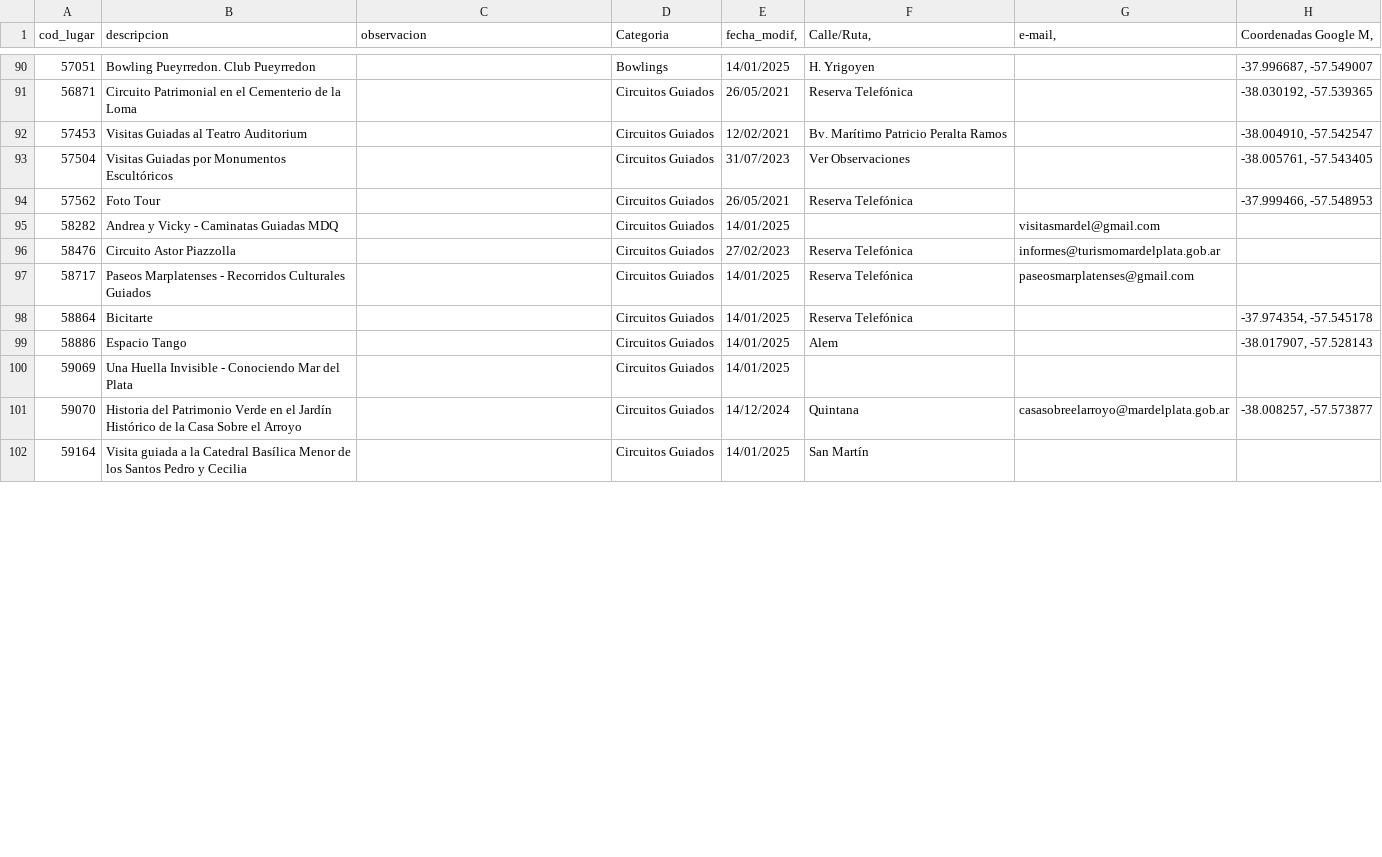
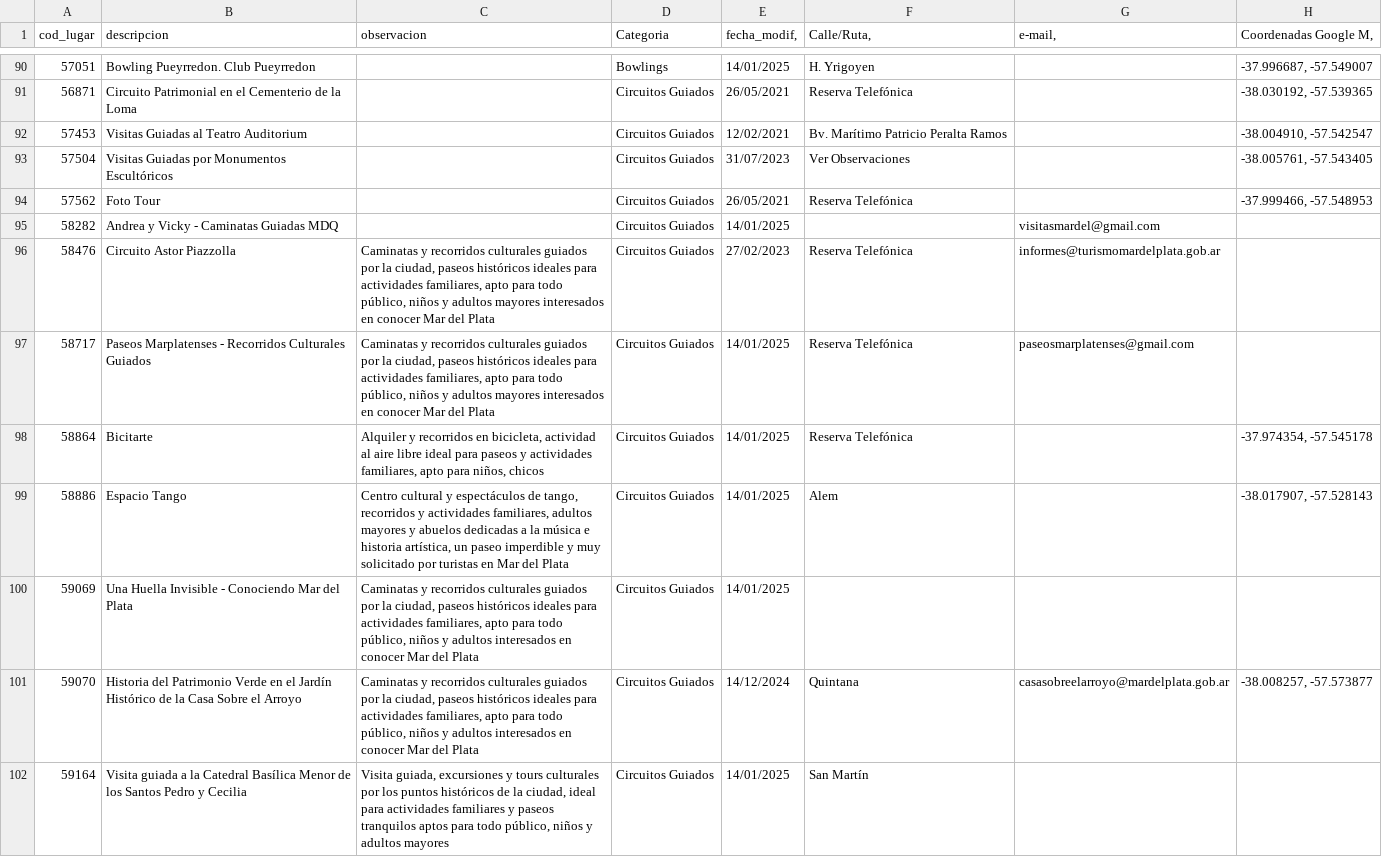
Before and after one commit to Sandramar-mdq/marea-activa-ia, a CSV file: datasets/recreacion_0.csv, drawn as a sheet; only a part is shown, gaps mark what is left out; the diff covers the shown part only; the diff names each change by its address in the sheet, - before the commit and + after, or states it on an @@ line.

Commit message:
feat: mejoras en filtrado, respuesta y frontend del chat
Backend:
- Aumentar limite de items en ginga_agent.py (de 6 a 15) para que
  Gemini reciba y recomiende mas actividades
- Agregar logica de filtrado por intensidad (Baja/Alta) y zona en
  orchestrator.py para consultas de paseos familiares y actividades
- Limpiar CSV recreacion_0.csv con encoding correcto (UTF-8)

Frontend:
- Agregar mensaje de bienvenida automatico de Ginga al cargar la pagina
- Agregar botones de acciones rapidas (Paseos Familiares, Actividades
  en la playa, Actividades mas solicitadas)
- Renderizar actividades como tarjetas con categoria, intensidad,
  descripcion, zona, edad, sentimiento y advertencias
- Estilos CSS para tarjetas de actividades y botones rapidos

API:
- Servir archivos estaticos y templates desde FastAPI

```diff
--- a/datasets/recreacion_0.csv
+++ b/datasets/recreacion_0.csv
-C96:C97 (observacion): (empty)
+C96:C97 (observacion): Caminatas y recorridos culturales guiados por la ciudad, paseos históricos ideales para actividades familiares, apto para todo público, niños y adultos mayores interesados en conocer Mar del Plata
-C98 (observacion): (empty)
+C98 (observacion): Alquiler y recorridos en bicicleta, actividad al aire libre ideal para paseos y actividades familiares, apto para niños, chicos
-C99 (observacion): (empty)
+C99 (observacion): Centro cultural y espectáculos de tango, recorridos y actividades familiares, adultos mayores y abuelos dedicadas a la música e historia artística, un paseo imperdible y muy solicitado por turistas en Mar del Plata
-C100:C101 (observacion): (empty)
+C100:C101 (observacion): Caminatas y recorridos culturales guiados por la ciudad, paseos históricos ideales para actividades familiares, apto para todo público, niños y adultos interesados en conocer Mar del Plata
-C102 (observacion): (empty)
+C102 (observacion): Visita guiada, excursiones y tours culturales por los puntos históricos de la ciudad, ideal para actividades familiares y paseos tranquilos aptos para todo público, niños y adultos mayores
```
Also changed, not shown: 28 edited cells elsewhere in this file, 7 other files.
